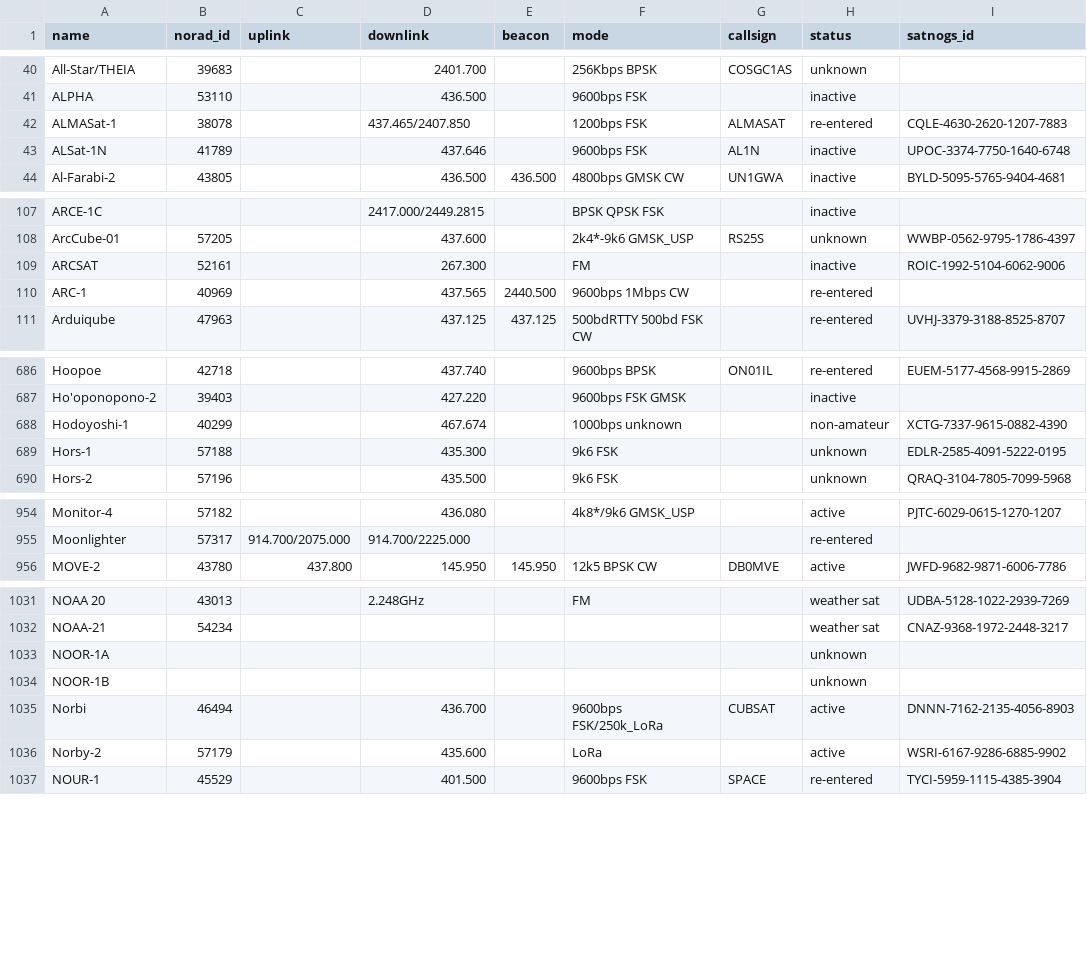
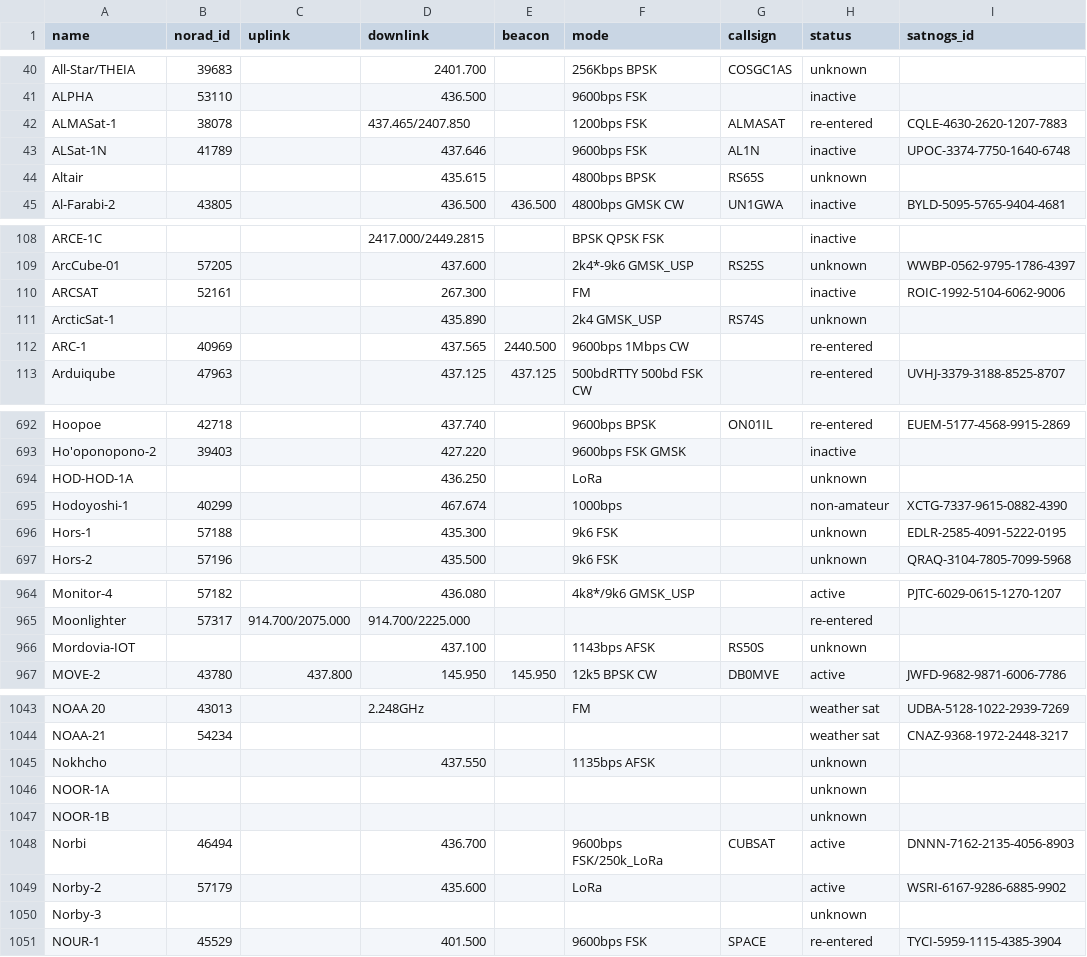
Before and after one commit to muzihuaner/amateur-satellite-database, a CSV file: data/amsat-all-frequencies.csv, drawn as a sheet; only a part is shown, gaps mark what is left out; the diff covers the shown part only.

```diff
--- a/data/amsat-all-frequencies.csv
+++ b/data/amsat-all-frequencies.csv
@@ -43,2 +43,3 @@ ALMASat-1,38078,,437.465/2407.850,,1200bps FSK,ALMASAT,re-entered,CQLE-4630-2620
 ALSat-1N,41789,,437.646,,9600bps FSK,AL1N,inactive,UPOC-3374-7750-1640-6748
+Altair,,,435.615,,4800bps BPSK,RS65S,unknown,
 Al-Farabi-2,43805,,436.500,436.500,4800bps GMSK CW,UN1GWA,inactive,BYLD-5095-5765-9404-4681
@@ -109,2 +110,3 @@ ArcCube-01,57205,,437.600,,2k4*-9k6 GMSK_USP,RS25S,unknown,WWBP-0562-9795-1786-4
 ARCSAT,52161,,267.300,,FM,,inactive,ROIC-1992-5104-6062-9006
+ArcticSat-1,,,435.890,,2k4 GMSK_USP,RS74S,unknown,
 ARC-1,40969,,437.565,2440.500,9600bps 1Mbps CW,,re-entered,
@@ -687,3 +693,4 @@ Hoopoe,42718,,437.740,,9600bps BPSK,ON01IL,re-entered,EUEM-5177-4568-9915-2869
 Ho'oponopono-2,39403,,427.220,,9600bps FSK GMSK,,inactive,
-Hodoyoshi-1,40299,,467.674,,1000bps unknown,,non-amateur,XCTG-7337-9615-0882-4390
+HOD-HOD-1A,,,436.250,,LoRa,,unknown,
+Hodoyoshi-1,40299,,467.674,,1000bps,,non-amateur,XCTG-7337-9615-0882-4390
 Hors-1,57188,,435.300,,9k6 FSK,,unknown,EDLR-2585-4091-5222-0195
@@ -955,2 +965,3 @@ Monitor-4,57182,,436.080,,4k8*/9k6 GMSK_USP,,active,PJTC-6029-0615-1270-1207
 Moonlighter,57317,914.700/2075.000,914.700/2225.000,,,,re-entered,
+Mordovia-IOT,,,437.100,,1143bps AFSK,RS50S,unknown,
 MOVE-2,43780,437.800,145.950,145.950,12k5 BPSK CW,DB0MVE,active,JWFD-9682-9871-6006-7786
@@ -1032,2 +1044,3 @@ NOAA 20,43013,,2.248GHz,,FM,,weather sat,UDBA-5128-1022-2939-7269
 NOAA-21,54234,,,,,,weather sat,CNAZ-9368-1972-2448-3217
+Nokhcho,,,437.550,,1135bps AFSK,,unknown,
 NOOR-1A,,,,,,,unknown,
@@ -1036,2 +1049,3 @@ Norbi,46494,,436.700,,9600bps FSK/250k_LoRa,CUBSAT,active,DNNN-7162-2135-4056-89
 Norby-2,57179,,435.600,,LoRa,,active,WSRI-6167-9286-6885-9902
+Norby-3,,,,,,,unknown,
 NOUR-1,45529,,401.500,,9600bps FSK,SPACE,re-entered,TYCI-5959-1115-4385-3904
```
Also changed, not shown: 23 added rows and 2 edited cells elsewhere in this file, data/satnogs.csv, 2 other files.
